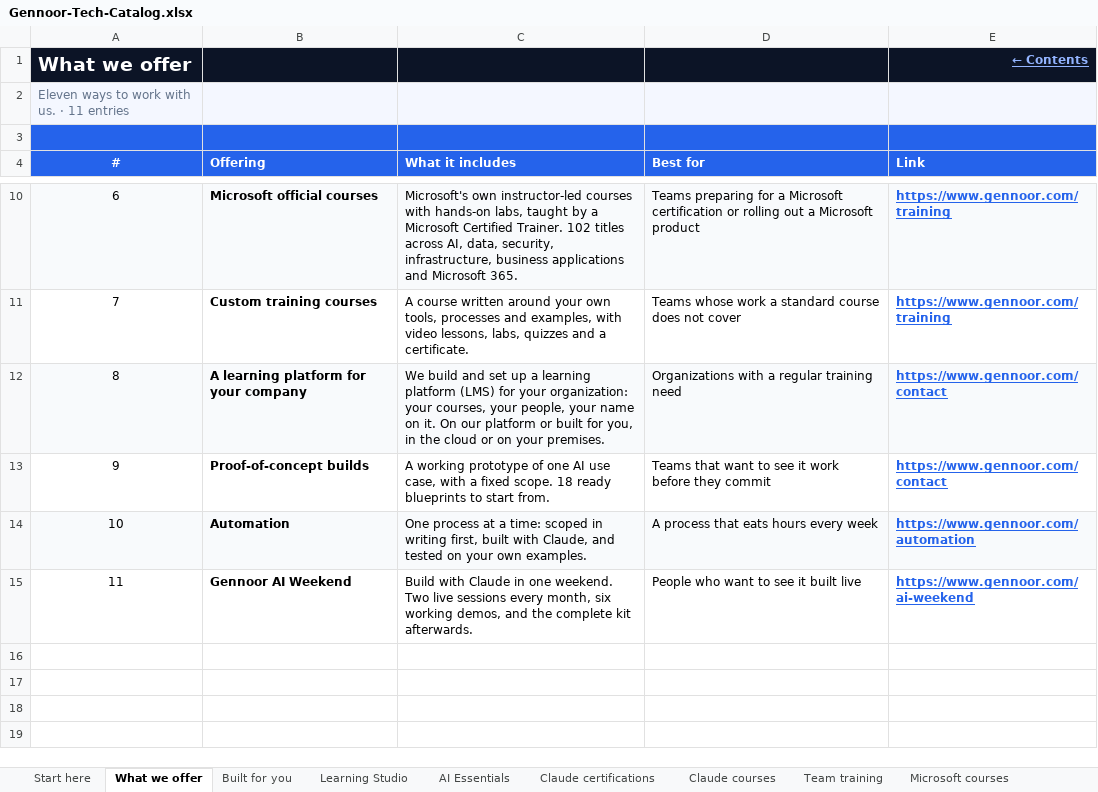
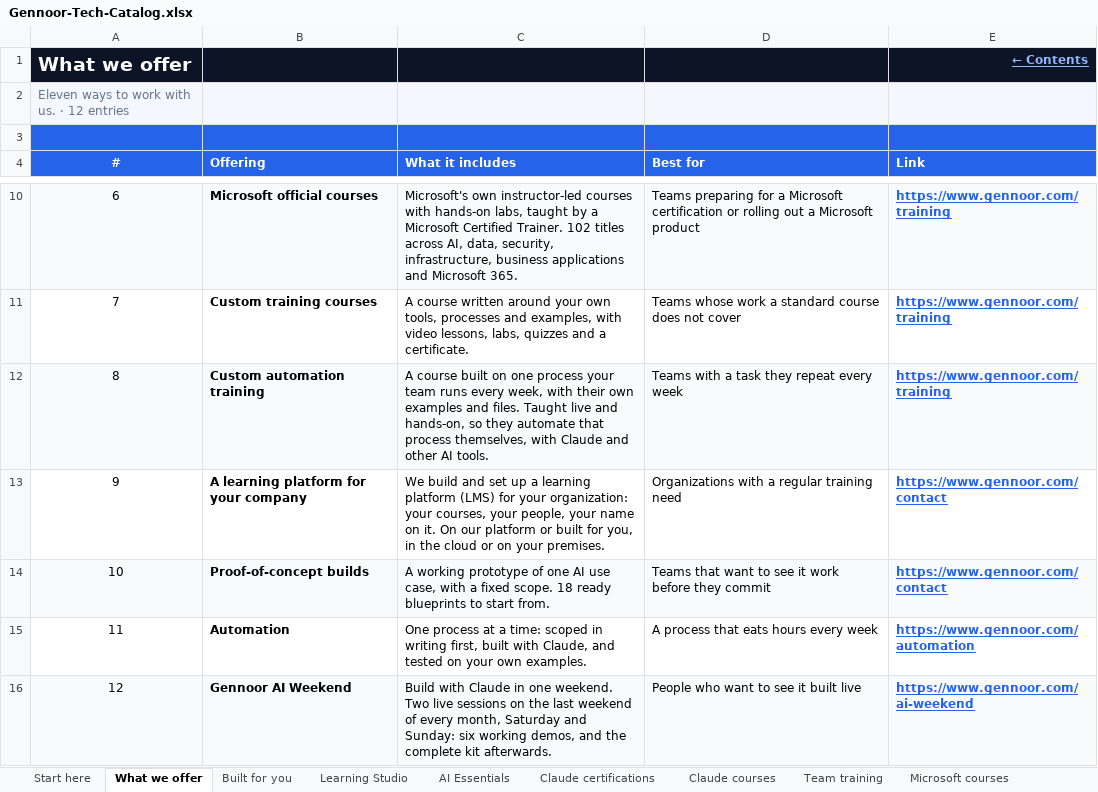
Before and after one commit to lostspace003/gennoor-tech, an Excel workbook: public/Gennoor-Tech-Catalog/Gennoor-Tech-Catalog.xlsx, sheet What we offer, drawn as a sheet; only a part is shown, gaps mark what is left out; values as stored, in another font and other column widths than the file's, no borders; addresses are those after the commit; the diff names each change by its address in the sheet, - before the commit and + after, or states it on an @@ line.

```diff
--- a/public/Gennoor-Tech-Catalog/Gennoor-Tech-Catalog.xlsx (sheet What we offer)
+++ b/public/Gennoor-Tech-Catalog/Gennoor-Tech-Catalog.xlsx (sheet What we offer)
@@ column A (#) renumbered from row 2 down @@
+row 12: 8 | Custom automation training | A course built on one process your team runs every week, with their own examples and files. Taught live and hands-on, so they automate that process themselves, with Claude and other AI tools. | Teams with a task they repeat every week | https://www.gennoor.com/training
-A13:E13 fill: #F8FAFC
+A13:E13 fill: none
-A14:E14 fill: none
+A14:E14 fill: #F8FAFC
-A15:E15 fill: #F8FAFC
+A15:E15 fill: none
-A16:E16 fill: none
+A16:E16 fill: #F8FAFC
-C16 (What it includes): …live sessions every month, six working…
+C16 (What it includes): …live sessions on the last weekend of every month, Saturday and Sunday: six working…
```
Also changed, not shown: sheet Built for you, sheet Start here, 13 other files.
